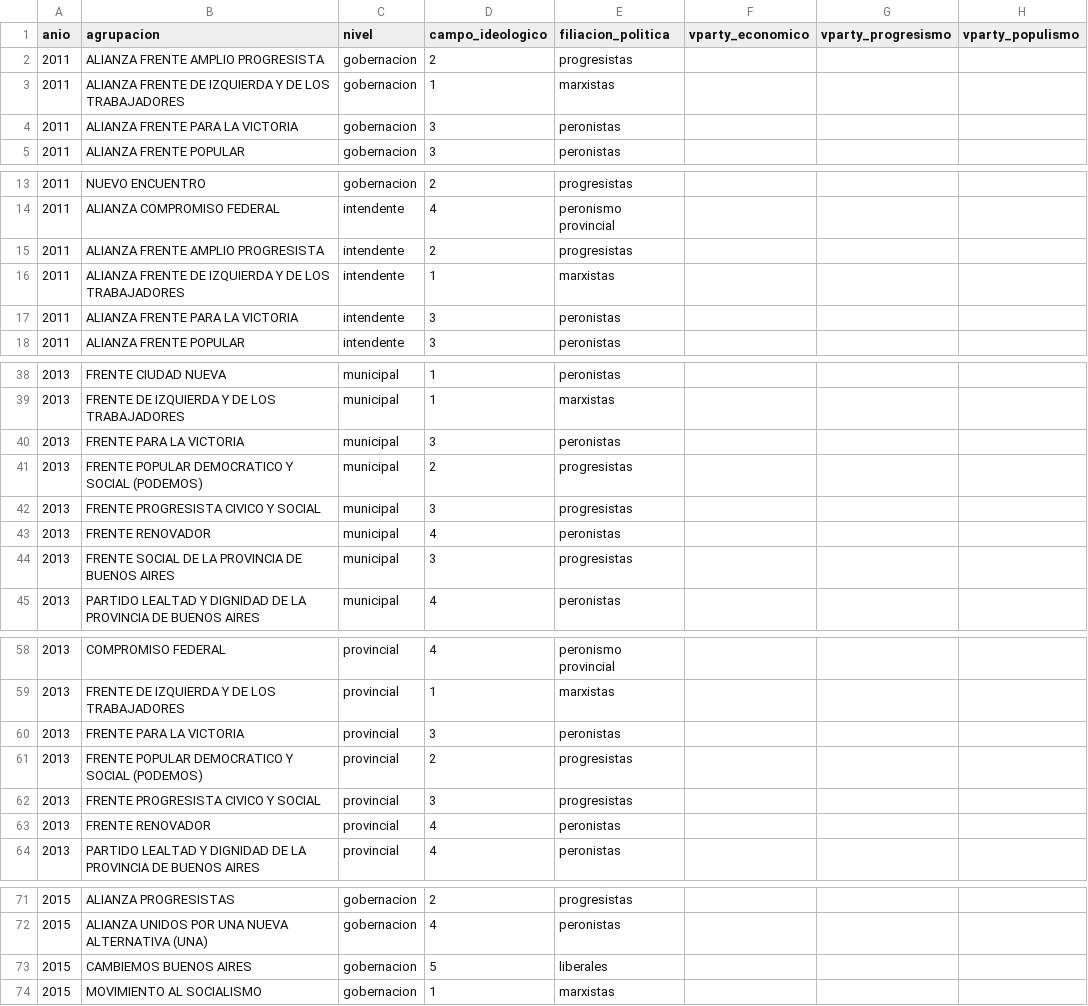
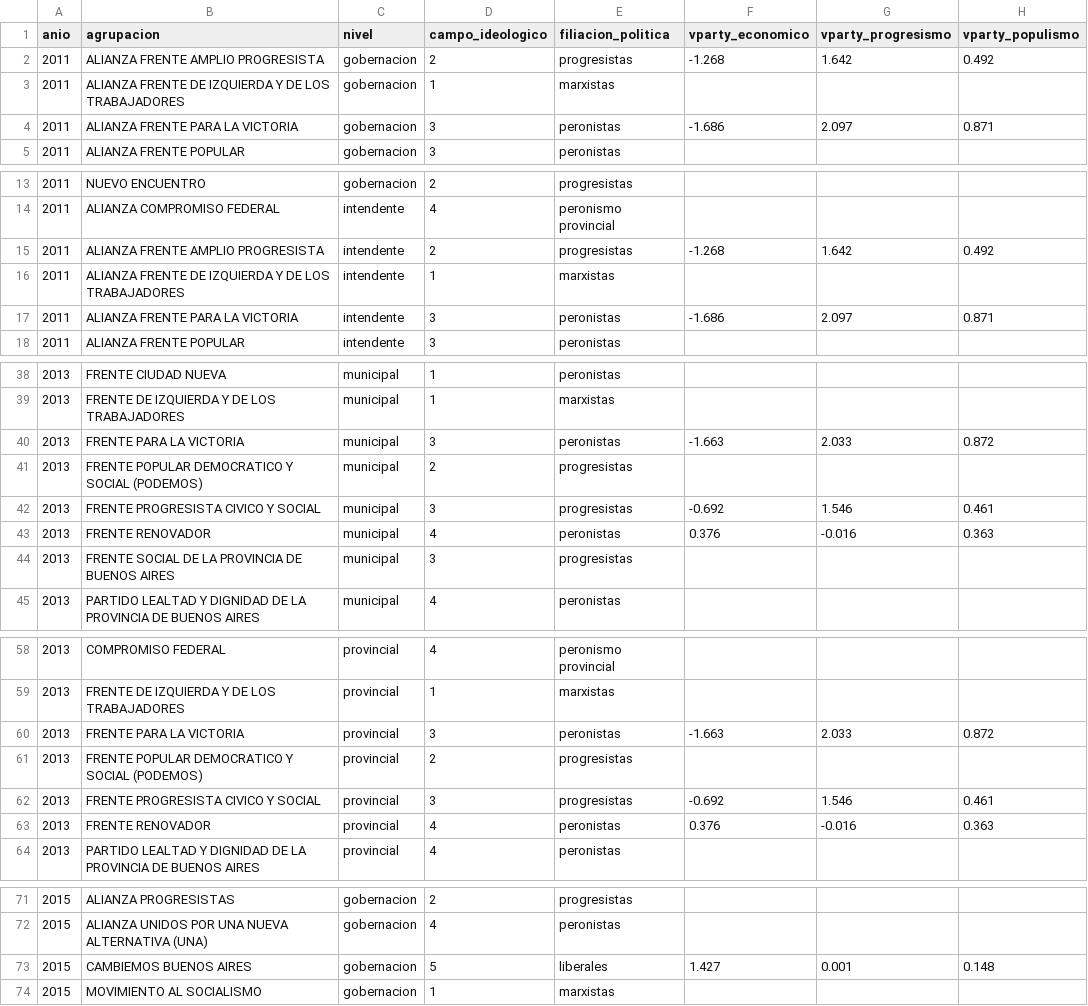
Before and after one commit to Ivanknop/elecciones-socioeconomia-laplata, a CSV file: data/agrupaciones/clasificacion_ideologica_agrupaciones.csv, drawn as a sheet; only a part is shown, gaps mark what is left out; the diff covers the shown part only.

```diff
--- a/data/agrupaciones/clasificacion_ideologica_agrupaciones.csv
+++ b/data/agrupaciones/clasificacion_ideologica_agrupaciones.csv
@@ -1,5 +1,5 @@
 anio,agrupacion,nivel,campo_ideologico,filiacion_politica,vparty_economico,vparty_progresismo,vparty_populismo
-2011,ALIANZA FRENTE AMPLIO PROGRESISTA,gobernacion,2,progresistas,,,
+2011,ALIANZA FRENTE AMPLIO PROGRESISTA,gobernacion,2,progresistas,-1.268,1.642,0.492
 2011,ALIANZA FRENTE DE IZQUIERDA Y DE LOS TRABAJADORES,gobernacion,1,marxistas,,,
-2011,ALIANZA FRENTE PARA LA VICTORIA,gobernacion,3,peronistas,,,
+2011,ALIANZA FRENTE PARA LA VICTORIA,gobernacion,3,peronistas,-1.686,2.097,0.871
 2011,ALIANZA FRENTE POPULAR,gobernacion,3,peronistas,,,
@@ -14,5 +14,5 @@ anio,agrupacion,nivel,campo_ideologico,filiacion_politica,vparty_economico,vpart
 2011,ALIANZA COMPROMISO FEDERAL,intendente,4,peronismo provincial,,,
-2011,ALIANZA FRENTE AMPLIO PROGRESISTA,intendente,2,progresistas,,,
+2011,ALIANZA FRENTE AMPLIO PROGRESISTA,intendente,2,progresistas,-1.268,1.642,0.492
 2011,ALIANZA FRENTE DE IZQUIERDA Y DE LOS TRABAJADORES,intendente,1,marxistas,,,
-2011,ALIANZA FRENTE PARA LA VICTORIA,intendente,3,peronistas,,,
+2011,ALIANZA FRENTE PARA LA VICTORIA,intendente,3,peronistas,-1.686,2.097,0.871
 2011,ALIANZA FRENTE POPULAR,intendente,3,peronistas,,,
@@ -39,6 +39,6 @@ anio,agrupacion,nivel,campo_ideologico,filiacion_politica,vparty_economico,vpart
 2013,FRENTE DE IZQUIERDA Y DE LOS TRABAJADORES,municipal,1,marxistas,,,
-2013,FRENTE PARA LA VICTORIA,municipal,3,peronistas,,,
+2013,FRENTE PARA LA VICTORIA,municipal,3,peronistas,-1.663,2.033,0.872
 2013,FRENTE POPULAR DEMOCRATICO Y SOCIAL (PODEMOS),municipal,2,progresistas,,,
-2013,FRENTE PROGRESISTA CIVICO Y SOCIAL,municipal,3,progresistas,,,
-2013,FRENTE RENOVADOR,municipal,4,peronistas,,,
+2013,FRENTE PROGRESISTA CIVICO Y SOCIAL,municipal,3,progresistas,-0.692,1.546,0.461
+2013,FRENTE RENOVADOR,municipal,4,peronistas,0.376,-0.016,0.363
 2013,FRENTE SOCIAL DE LA PROVINCIA DE BUENOS AIRES,municipal,3,progresistas,,,
@@ -59,6 +59,6 @@ anio,agrupacion,nivel,campo_ideologico,filiacion_politica,vparty_economico,vpart
 2013,FRENTE DE IZQUIERDA Y DE LOS TRABAJADORES,provincial,1,marxistas,,,
-2013,FRENTE PARA LA VICTORIA,provincial,3,peronistas,,,
+2013,FRENTE PARA LA VICTORIA,provincial,3,peronistas,-1.663,2.033,0.872
 2013,FRENTE POPULAR DEMOCRATICO Y SOCIAL (PODEMOS),provincial,2,progresistas,,,
-2013,FRENTE PROGRESISTA CIVICO Y SOCIAL,provincial,3,progresistas,,,
-2013,FRENTE RENOVADOR,provincial,4,peronistas,,,
+2013,FRENTE PROGRESISTA CIVICO Y SOCIAL,provincial,3,progresistas,-0.692,1.546,0.461
+2013,FRENTE RENOVADOR,provincial,4,peronistas,0.376,-0.016,0.363
 2013,PARTIDO LEALTAD Y DIGNIDAD DE LA PROVINCIA DE BUENOS AIRES,provincial,4,peronistas,,,
@@ -72,3 +72,3 @@ anio,agrupacion,nivel,campo_ideologico,filiacion_politica,vparty_economico,vpart
 2015,ALIANZA UNIDOS POR UNA NUEVA ALTERNATIVA (UNA),gobernacion,4,peronistas,,,
-2015,CAMBIEMOS BUENOS AIRES,gobernacion,5,liberales,,,
+2015,CAMBIEMOS BUENOS AIRES,gobernacion,5,liberales,1.427,0.001,0.148
 2015,MOVIMIENTO AL SOCIALISMO,gobernacion,1,marxistas,,,
```
Also changed, not shown: 78 edited cells elsewhere in this file, 2 other files.
